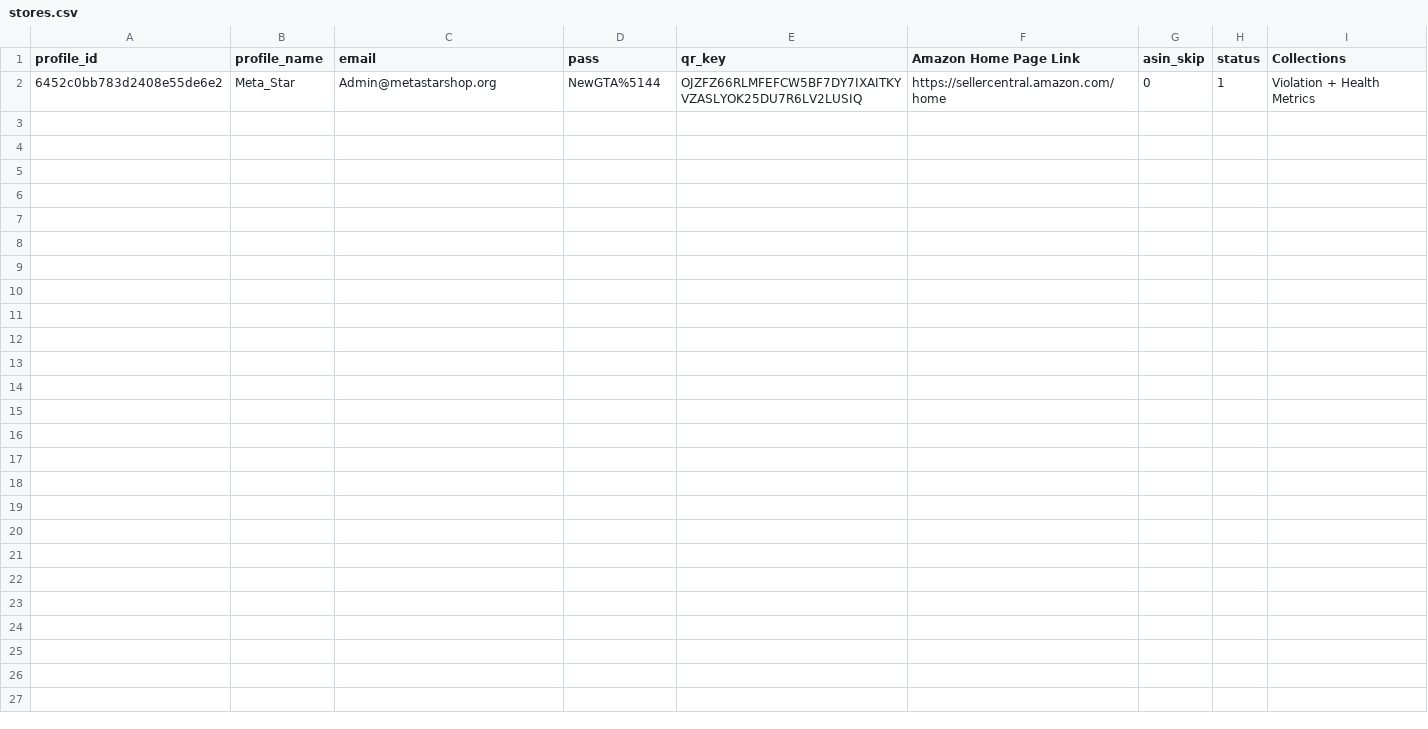
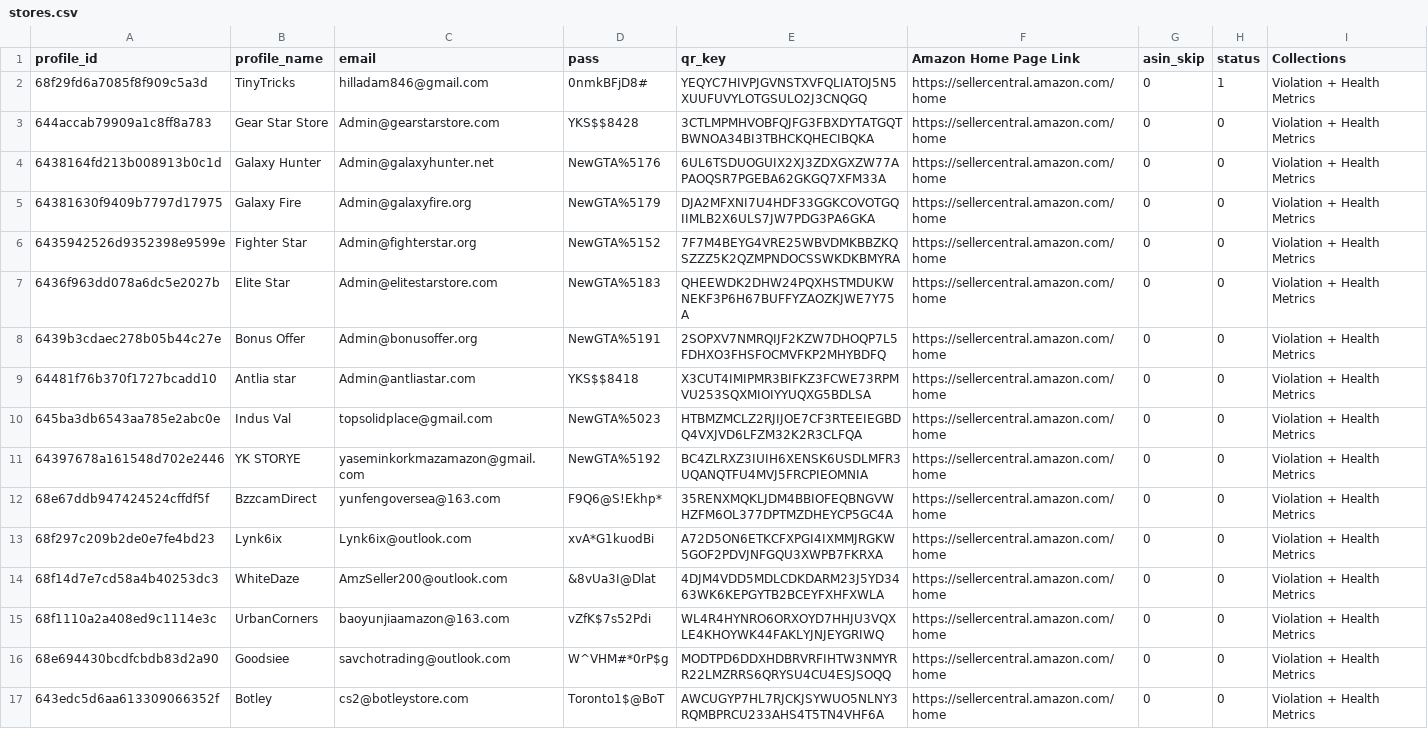
Before and after one commit to aabdullah-logx/violation-bot, a CSV file: stores.csv, drawn as a sheet.

Commit message:
stores issue

```diff
--- a/stores.csv
+++ b/stores.csv
@@ -1,2 +1,17 @@
 profile_id,profile_name,email,pass,qr_key,Amazon Home Page Link,asin_skip,status,Collections
-6452c0bb783d2408e55de6e2,Meta_Star,Admin@metastarshop.org,NewGTA%5144,OJZFZ66RLMFEFCW5BF7DY7IXAITKYVZASLYOK25DU7R6LV2LUSIQ,https://sellercentral.amazon.com/home,0,1,Violation + Health Metrics
+68f29fd6a7085f8f909c5a3d,TinyTricks,hilladam846@gmail.com,0nmkBFjD8#,YEQYC7HIVPJGVNSTXVFQLIATOJ5N5XUUFUVYLOTGSULO2J3CNQGQ,https://sellercentral.amazon.com/home,0,1,Violation + Health Metrics
+644accab79909a1c8ff8a783,Gear Star Store,Admin@gearstarstore.com,YKS$$8428,3CTLMPMHVOBFQJFG3FBXDYTATGQTBWNOA34BI3TBHCKQHECIBQKA,https://sellercentral.amazon.com/home,0,0,Violation + Health Metrics
+6438164fd213b008913b0c1d,Galaxy Hunter,Admin@galaxyhunter.net,NewGTA%5176,6UL6TSDUOGUIX2XJ3ZDXGXZW77APAOQSR7PGEBA62GKGQ7XFM33A,https://sellercentral.amazon.com/home,0,0,Violation + Health Metrics
+64381630f9409b7797d17975,Galaxy Fire,Admin@galaxyfire.org,NewGTA%5179,DJA2MFXNI7U4HDF33GGKCOVOTGQIIMLB2X6ULS7JW7PDG3PA6GKA,https://sellercentral.amazon.com/home,0,0,Violation + Health Metrics
+6435942526d9352398e9599e,Fighter Star,Admin@fighterstar.org,NewGTA%5152,7F7M4BEYG4VRE25WBVDMKBBZKQSZZZ5K2QZMPNDOCSSWKDKBMYRA,https://sellercentral.amazon.com/home,0,0,Violation + Health Metrics
+6436f963dd078a6dc5e2027b,Elite Star,Admin@elitestarstore.com,NewGTA%5183,QHEEWDK2DHW24PQXHSTMDUKWNEKF3P6H67BUFFYZAOZKJWE7Y75A,https://sellercentral.amazon.com/home,0,0,Violation + Health Metrics
+6439b3cdaec278b05b44c27e,Bonus Offer,Admin@bonusoffer.org,NewGTA%5191,2SOPXV7NMRQIJF2KZW7DHOQP7L5FDHXO3FHSFOCMVFKP2MHYBDFQ,https://sellercentral.amazon.com/home,0,0,Violation + Health Metrics
+64481f76b370f1727bcadd10,Antlia star,Admin@antliastar.com,YKS$$8418,X3CUT4IMIPMR3BIFKZ3FCWE73RPMVU253SQXMIOIYYUQXG5BDLSA,https://sellercentral.amazon.com/home,0,0,Violation + Health Metrics
+645ba3db6543aa785e2abc0e,Indus Val,topsolidplace@gmail.com,NewGTA%5023,HTBMZMCLZ2RJIJOE7CF3RTEEIEGBDQ4VXJVD6LFZM32K2R3CLFQA,https://sellercentral.amazon.com/home,0,0,Violation + Health Metrics
+64397678a161548d702e2446,YK STORYE,yaseminkorkmazamazon@gmail.com,NewGTA%5192,BC4ZLRXZ3IUIH6XENSK6USDLMFR3UQANQTFU4MVJ5FRCPIEOMNIA,https://sellercentral.amazon.com/home,0,0,Violation + Health Metrics
+68e67ddb947424524cffdf5f,BzzcamDirect,yunfengoversea@163.com,F9Q6@S!Ekhp*,35RENXMQKLJDM4BBIOFEQBNGVWHZFM6OL377DPTMZDHEYCP5GC4A,https://sellercentral.amazon.com/home,0,0,Violation + Health Metrics
+68f297c209b2de0e7fe4bd23,Lynk6ix,Lynk6ix@outlook.com,xvA*G1kuodBi,A72D5ON6ETKCFXPGI4IXMMJRGKW5GOF2PDVJNFGQU3XWPB7FKRXA,https://sellercentral.amazon.com/home,0,0,Violation + Health Metrics
+68f14d7e7cd58a4b40253dc3,WhiteDaze,AmzSeller200@outlook.com,&8vUa3I@Dlat,4DJM4VDD5MDLCDKDARM23J5YD3463WK6KEPGYTB2BCEYFXHFXWLA,https://sellercentral.amazon.com/home,0,0,Violation + Health Metrics
+68f1110a2a408ed9c1114e3c,UrbanCorners,baoyunjiaamazon@163.com,vZfK$7s52Pdi,WL4R4HYNRO6ORXOYD7HHJU3VQXLE4KHOYWK44FAKLYJNJEYGRIWQ,https://sellercentral.amazon.com/home,0,0,Violation + Health Metrics
+68e694430bcdfcbdb83d2a90,Goodsiee,savchotrading@outlook.com,W^VHM#*0rP$g,MODTPD6DDXHDBRVRFIHTW3NMYRR22LMZRRS6QRYSU4CU4ESJSOQQ,https://sellercentral.amazon.com/home,0,0,Violation + Health Metrics
+643edc5d6aa613309066352f,Botley,cs2@botleystore.com,Toronto1$@BoT,AWCUGYP7HL7RJCKJSYWUO5NLNY3RQMBPRCU233AHS4T5TN4VHF6A,https://sellercentral.amazon.com/home,0,0,Violation + Health Metrics
```
Also changed, not shown: 3 other files.
